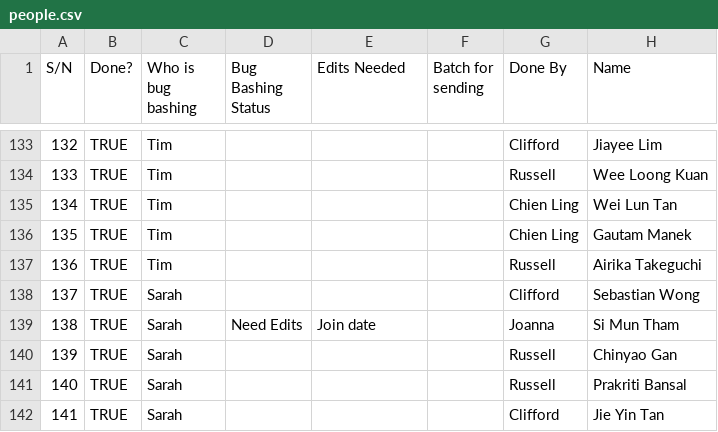
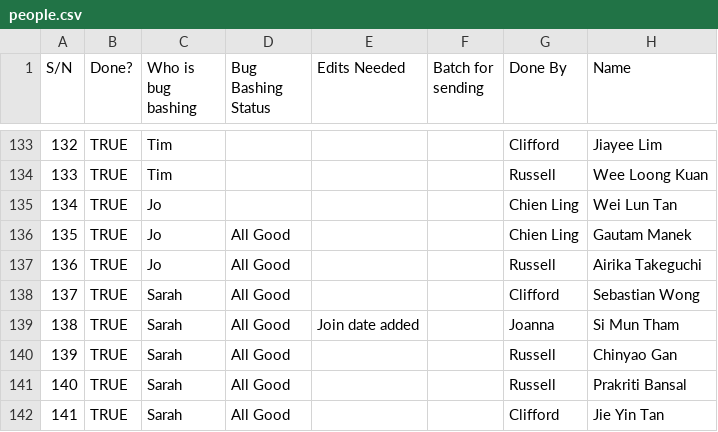
Before and after one commit to isomerpages/ogp, a CSV file: _about-us/people.csv, drawn as a sheet; only a part is shown, gaps mark what is left out; the diff covers the shown part only; the diff names each change by its address in the sheet, - before the commit and + after, or states it on an @@ line.

```diff
--- a/_about-us/people.csv
+++ b/_about-us/people.csv
-C135:C137 (Who is bug bashing): Tim
+C135:C137 (Who is bug bashing): Jo
-D136:D138 (Bug Bashing Status): (empty)
+D136:D138 (Bug Bashing Status): All Good
-D139 (Bug Bashing Status): Need Edits
+D139 (Bug Bashing Status): All Good
-E139 (Edits Needed): Join date
+E139 (Edits Needed): Join date added
-D140:D142 (Bug Bashing Status): (empty)
+D140:D142 (Bug Bashing Status): All Good
```
Also changed, not shown: 139 edited cells elsewhere in this file, 25 other files.
